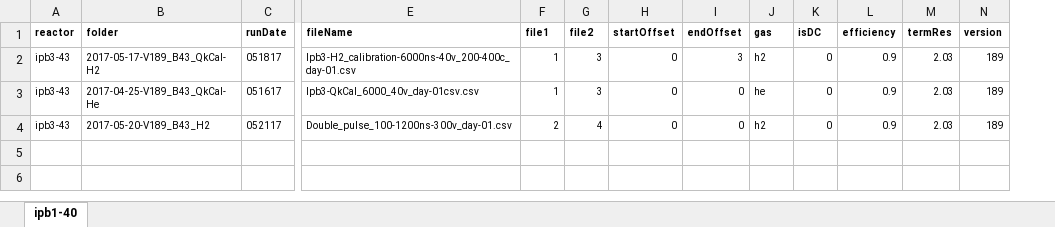
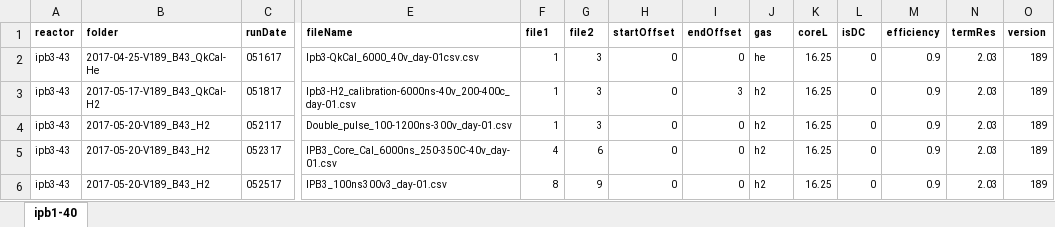
Before and after one commit to jliu4/BE, an Excel workbook: matlab/logDataProcess/ipb3-43.xlsx, sheet ipb1-40, drawn as a sheet; only a part is shown, gaps mark what is left out; values as stored, in another font and other column widths than the file's, no borders; addresses are those after the commit; rows hold the shown columns only; the diff names each change by its address in the sheet, - before the commit and + after, or states it on an @@ line.

```diff
--- a/matlab/logDataProcess/ipb3-43.xlsx (sheet ipb1-40)
+++ b/matlab/logDataProcess/ipb3-43.xlsx (sheet ipb1-40)
+column K (coreL), rows 3-4: 16.25 | 16.25
@@ row 3 moved to row 2: ipb3-43 @@
-F4 (file1): 2
+F4 (file1): 1
-G4 (file2): 4
+G4 (file2): 3
+row 5: ipb3-43 | 2017-05-20-V189_B43_H2 | 052317 | IPB3_Core_Cal_6000ns_250-350C-40v_day-01.csv | 4 | 6 | 0 | 0 | h2 | 16.25 | 0 | 0.9 | 2.03 | 189
+row 6: ipb3-43 | 2017-05-20-V189_B43_H2 | 052517 | IPB3_100ns300v3_day-01.csv | 8 | 9 | 0 | 0 | h2 | 16.25 | 0 | 0.9 | 2.03 | 189
```
Also changed, not shown: matlab/logDataProcess/ipb1-30.xlsx, matlab/logDataProcess/ipb1-40.xlsx, 20 other files.
